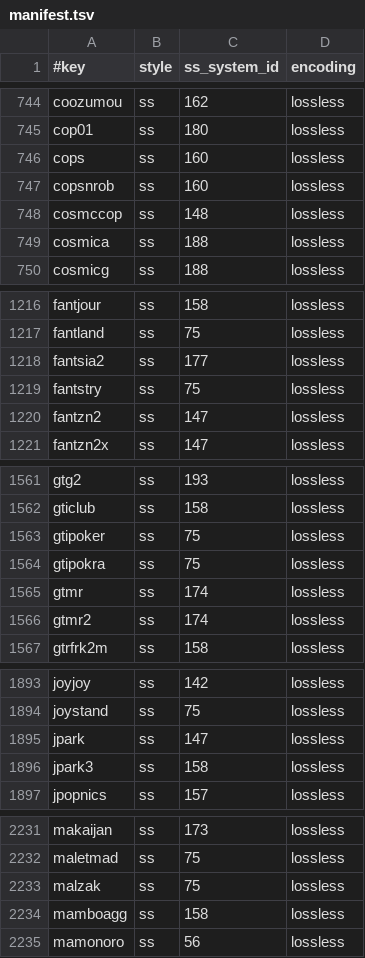
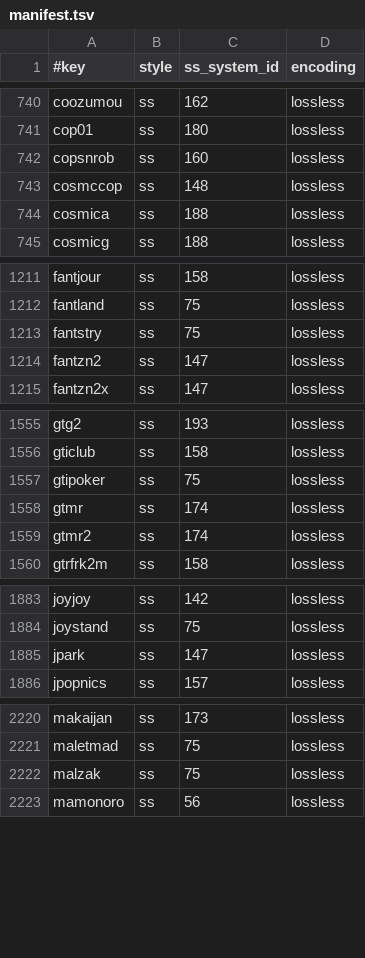
Before and after one commit to chipster6502/artworkdb-arcade, a TSV file: docs/Arcade/Screenshots/manifest.tsv, drawn as a sheet; only a part is shown, gaps mark what is left out; the diff covers the shown part only; the diff names each change by its address in the sheet, - before the commit and + after, or states it on an @@ line.

```diff
--- a/docs/Arcade/Screenshots/manifest.tsv
+++ b/docs/Arcade/Screenshots/manifest.tsv
-row 746: cops | ss | 160 | lossless
-row 1218: fantsia2 | ss | 177 | lossless
-row 1564: gtipokra | ss | 75 | lossless
-row 1896: jpark3 | ss | 158 | lossless
-row 2234: mamboagg | ss | 158 | lossless
```
Also changed, not shown: 16 removed rows elsewhere in this file, docs/Arcade/Screenshots/index.tsv, 21 other files.
